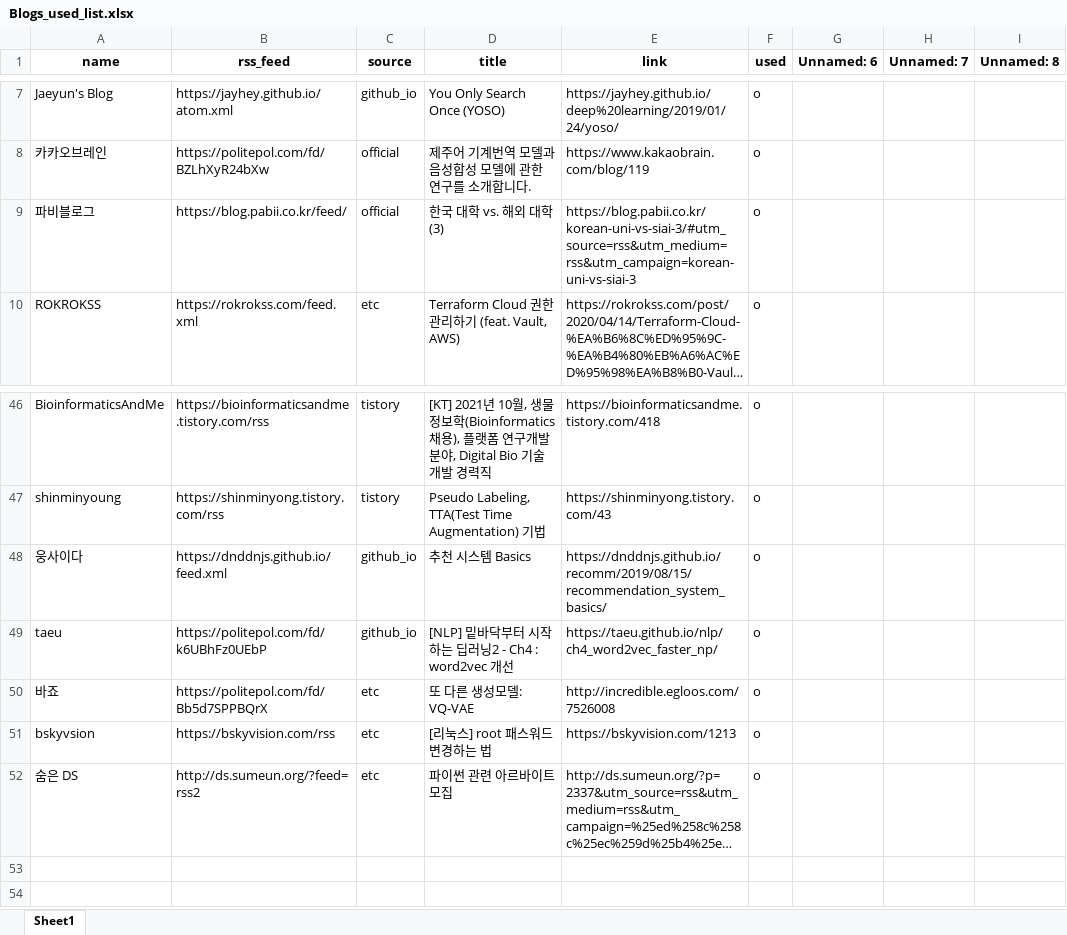
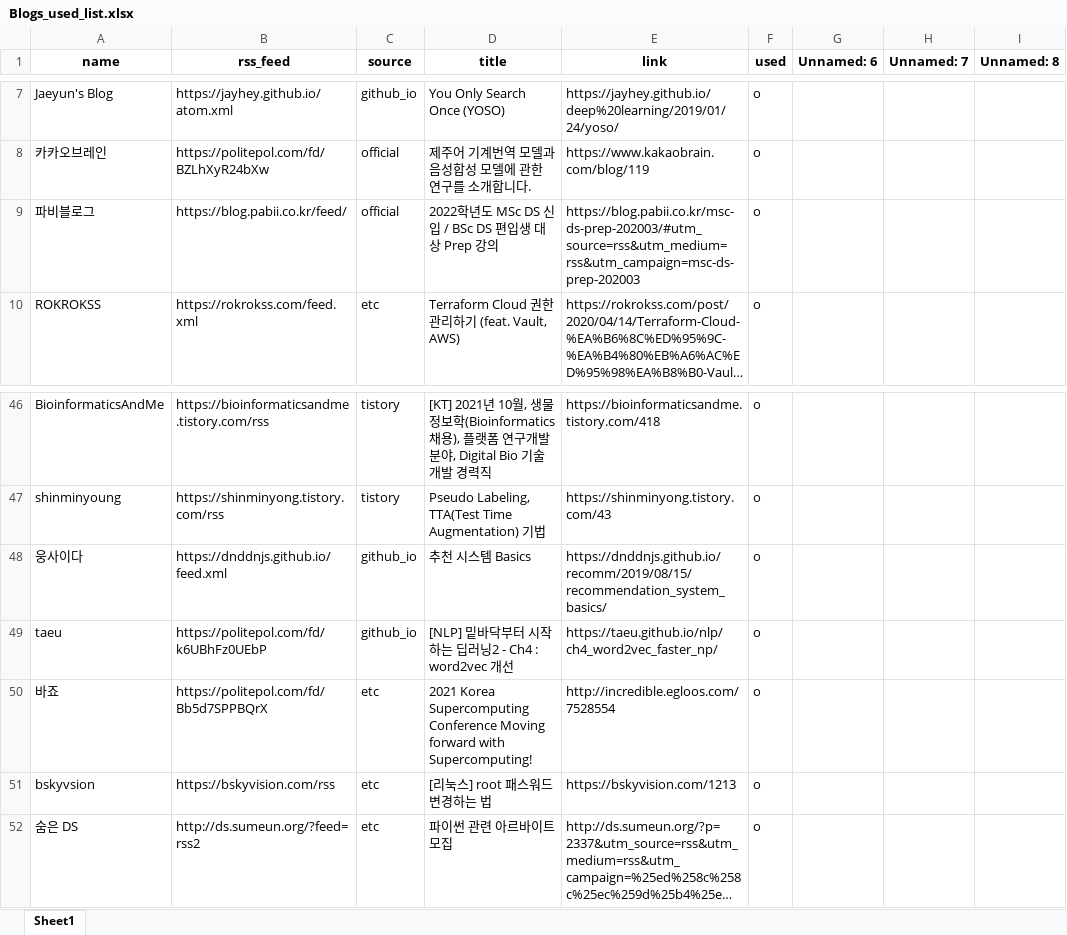
Before and after one commit to ainsuotain/today-mlblog-bot, an Excel workbook: Blogs_used_list.xlsx, sheet Sheet1, drawn as a sheet; only a part is shown, gaps mark what is left out; long unchanged cells end in …; values as stored, in another font and other column widths than the file's, no borders; the diff names each change by its address in the sheet, - before the commit and + after, or states it on an @@ line.

Commit message:
Auto - Update data with bot!

```diff
--- a/Blogs_used_list.xlsx (sheet Sheet1)
+++ b/Blogs_used_list.xlsx (sheet Sheet1)
-D9 (title): 한국 대학 vs. 해외 대학 (3)
+D9 (title): 2022학년도 MSc DS 신입 / BSc DS 편입생 대상 Prep 강의
-E9 (link): https://blog.pabii.co.kr/korean-uni-vs-siai-3/#utm_source=rss&utm_medium=rss&utm_campaign=korean-uni-vs-siai-3
+E9 (link): https://blog.pabii.co.kr/msc-ds-prep-202003/#utm_source=rss&utm_medium=rss&utm_campaign=msc-ds-prep-202003
-D50 (title): 또 다른 생성모델: VQ-VAE
+D50 (title): 2021 Korea Supercomputing Conference Moving forward with Supercomputing!
-E50 (link): http://incredible.egloos.com/7526008
+E50 (link): http://incredible.egloos.com/7528554
```
Also changed, not shown: 1 other file.
